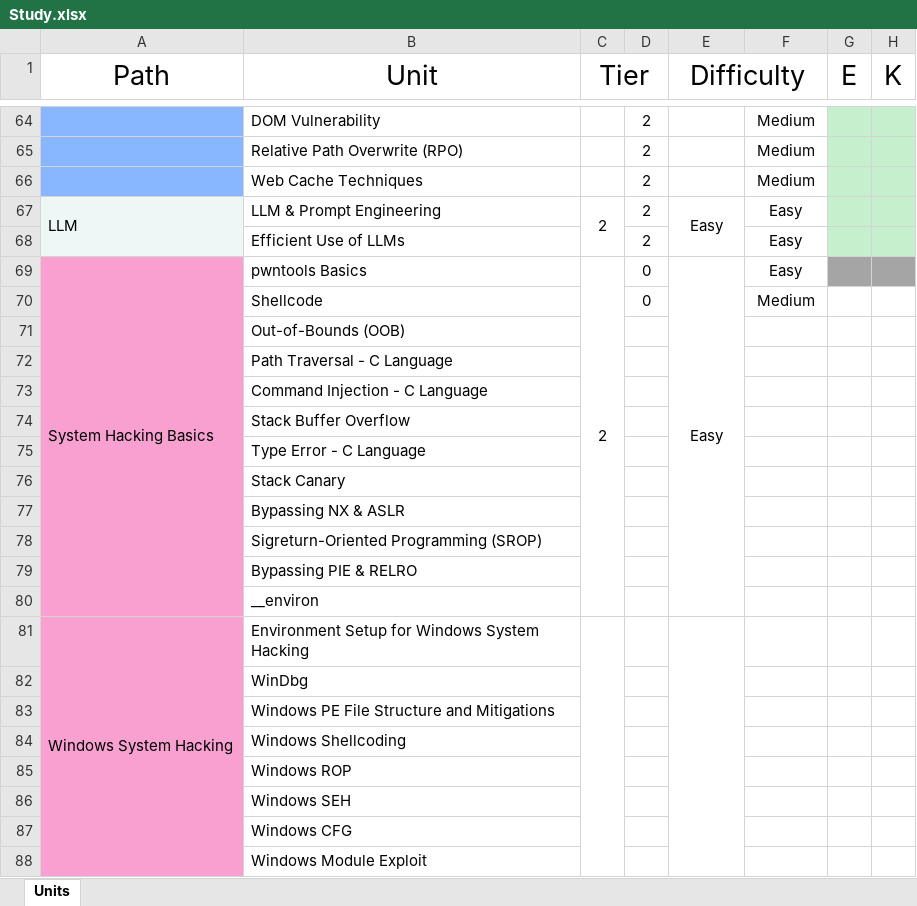
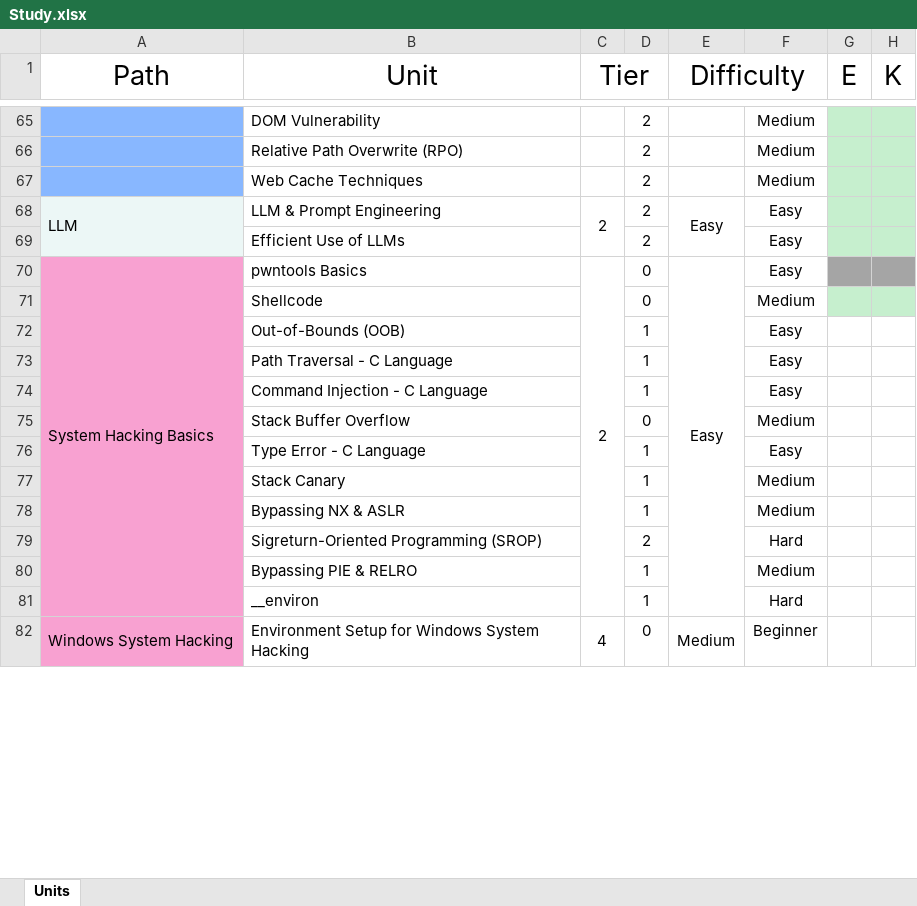
Before and after one commit to yuna-suho/DH_Main, an Excel workbook: Study.xlsx, sheet Units, drawn as a sheet; only a part is shown, gaps mark what is left out; values as stored, in another font and other column widths than the file's, no borders; removed rows and columns are numbered as before the commit, all else as after; the diff covers the shown part only; the diff names each change by its address in the sheet, - before the commit and + after, or states it on an @@ line.

Commit message:
Update Study.xlsx

```diff
--- a/Study.xlsx (sheet Units)
+++ b/Study.xlsx (sheet Units)
-G71:H71 fill: none
+G71:H71 fill: #C6EFCE
-row 71:  | Out-of-Bounds (OOB)
-row 72:  | Path Traversal - C Language
-row 73:  | Command Injection - C Language
-row 74:  | Stack Buffer Overflow
-row 75:  | Type Error - C Language
-row 76:  | Stack Canary
-row 77:  | Bypassing NX & ASLR
-row 78:  | Sigreturn-Oriented Programming (SROP)
-row 79:  | Bypassing PIE & RELRO
-row 80:  | __environ
+row 72:  | Out-of-Bounds (OOB) |  | 1 |  | Easy
+row 73:  | Path Traversal - C Language |  | 1 |  | Easy
+row 74:  | Command Injection - C Language |  | 1 |  | Easy
+row 75:  | Stack Buffer Overflow |  | 0 |  | Medium
+row 76:  | Type Error - C Language |  | 1 |  | Easy
+row 77:  | Stack Canary |  | 1 |  | Medium
+row 78:  | Bypassing NX & ASLR |  | 1 |  | Medium
+row 79:  | Sigreturn-Oriented Programming (SROP) |  | 2 |  | Hard
+row 80:  | Bypassing PIE & RELRO |  | 1 |  | Medium
+row 81:  | __environ |  | 1 |  | Hard
-C82 (Tier): (empty)
+C82 (Tier): 4
-D82: (empty)
+D82: 0
-E82 (Difficulty): (empty)
+E82 (Difficulty): Medium
-F82: (empty)
+F82: Beginner
-row 82:  | WinDbg
-row 83:  | Windows PE File Structure and Mitigations
-row 84:  | Windows Shellcoding
-row 85:  | Windows ROP
-row 86:  | Windows SEH
-row 87:  | Windows CFG
-row 88:  | Windows Module Exploit
```
Also changed, not shown: 97 added rows, 83 removed rows, 99 edited cells, cell formats and merged cells elsewhere in this sheet.
